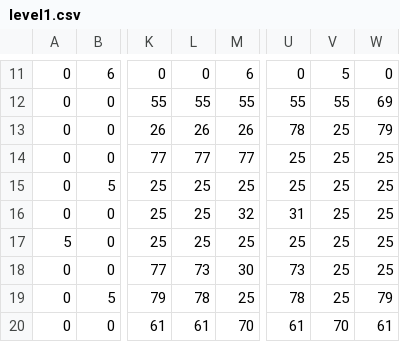
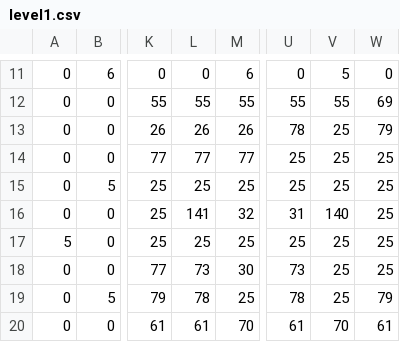
Before and after one commit to JessePeplinski/phaser-2d-solid-snake, a CSV file: public/assets/tilemaps/level1.csv, drawn as a sheet; only a part is shown, gaps mark what is left out; the diff names each change by its address in the sheet, - before the commit and + after, or states it on an @@ line.

```diff
--- a/public/assets/tilemaps/level1.csv
+++ b/public/assets/tilemaps/level1.csv
-L16: 25
+L16: 141
-V16: 25
+V16: 140
```
Also changed, not shown: public/assets/tilemaps/level2.csv, public/assets/tilemaps/level3.csv, 7 other files.
